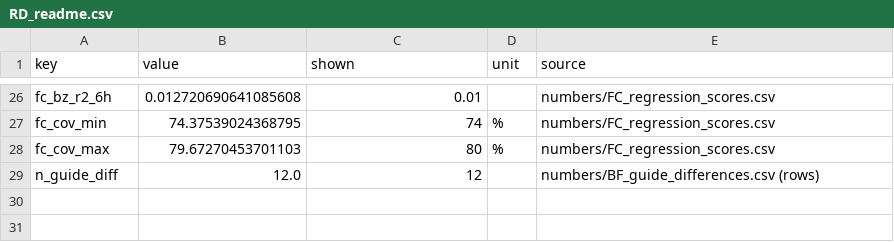
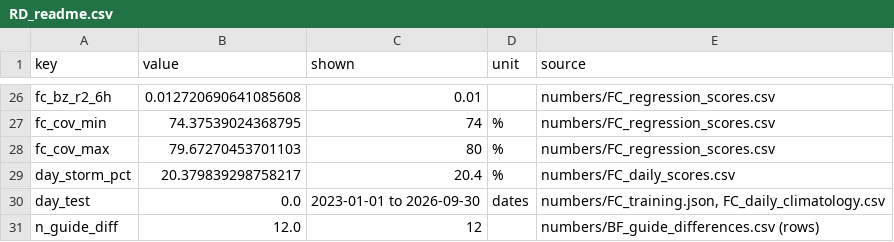
Before and after one commit to soulkenHRy/nasa-beyond-earth, a CSV file: numbers/RD_readme.csv, drawn as a sheet; only a part is shown, gaps mark what is left out; the diff names each change by its address in the sheet, - before the commit and + after, or states it on an @@ line.

Commit message:
Make the Predictions page simple: pick a day, get the storm chance
forecast/daily.py answers for any date with data from before it only:
the 5-minute storm model for the next day, one small daily model per
lead time for 2 to 90 days, and the usual monthly rate further out.
Test scores by lead time are in numbers/FC_daily_scores.csv. New API
endpoint /api/forecast/day. The six-tab page is kept locally in old/.

```diff
--- a/numbers/RD_readme.csv
+++ b/numbers/RD_readme.csv
+row 29: day_storm_pct | 20.379839298758217 | 20.4 | % | numbers/FC_daily_scores.csv
+row 30: day_test | 0.0 | 2023-01-01 to 2026-09-30 | dates | numbers/FC_training.json, FC_daily_climatology.csv
```
Also changed, not shown: 10 other files.
